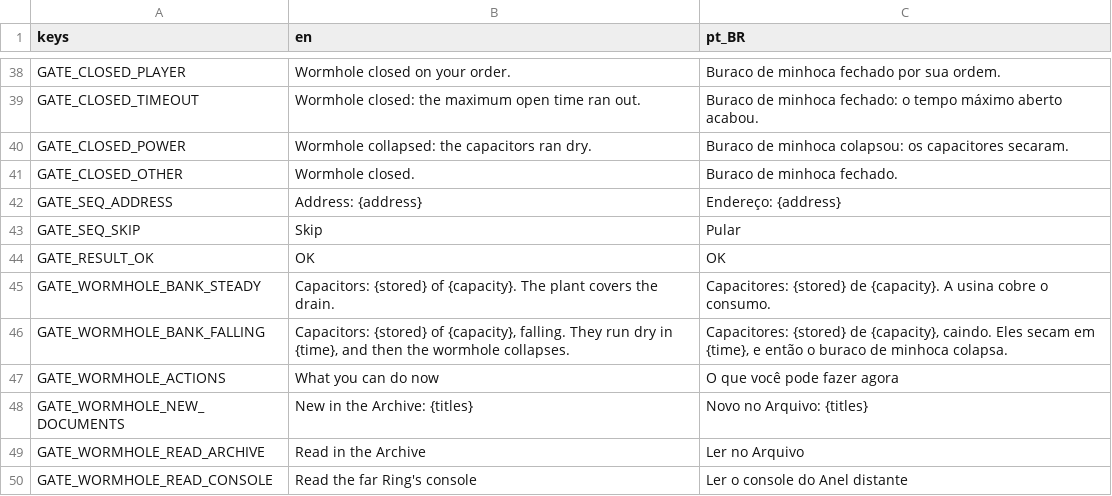
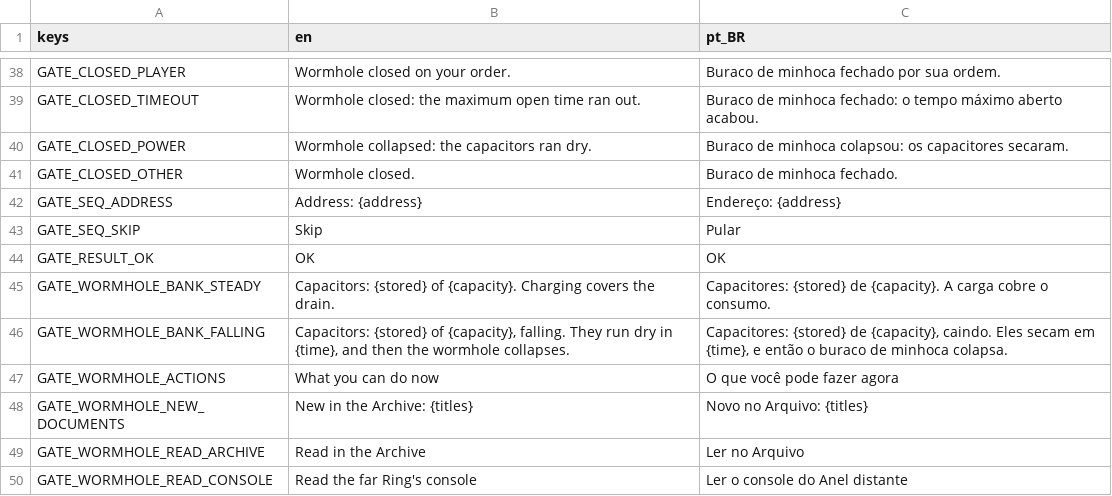
Before and after one commit to lmarcarini/StarPortal, a CSV file: localization/gate.csv, drawn as a sheet; only a part is shown, gaps mark what is left out.

```diff
--- a/localization/gate.csv
+++ b/localization/gate.csv
@@ -44,3 +44,3 @@ GATE_SEQ_SKIP,Skip,Pular
 GATE_RESULT_OK,OK,OK
-GATE_WORMHOLE_BANK_STEADY,Capacitors: {stored} of {capacity}. The plant covers the drain.,Capacitores: {stored} de {capacity}. A usina cobre o consumo.
+GATE_WORMHOLE_BANK_STEADY,Capacitors: {stored} of {capacity}. Charging covers the drain.,Capacitores: {stored} de {capacity}. A carga cobre o consumo.
 GATE_WORMHOLE_BANK_FALLING,"Capacitors: {stored} of {capacity}, falling. They run dry in {time}, and then the wormhole collapses.","Capacitores: {stored} de {capacity}, caindo. Eles secam em {time}, e então o buraco de minhoca colapsa."
```
Also changed, not shown: 9 other files.
